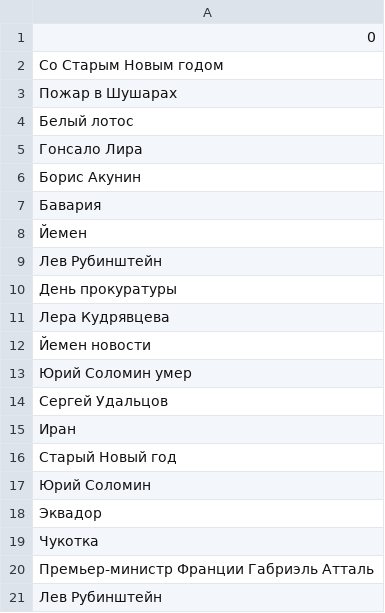
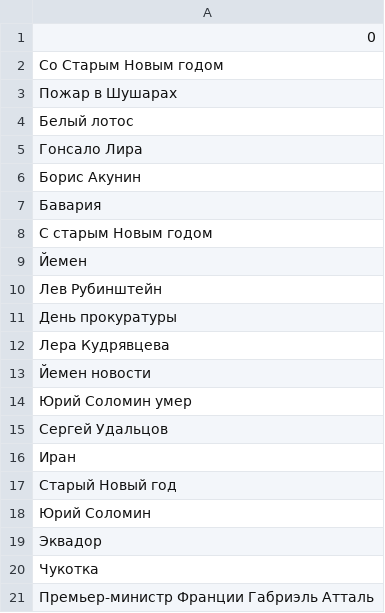
Before and after one commit to kupletist/seo, a CSV file: today_trends.csv, drawn as a sheet.

Commit message:
Добавлены файлы today_trends.csv / realtime_trends.csv

```diff
--- a/today_trends.csv
+++ b/today_trends.csv
@@ -7,2 +7,3 @@
 Бавария
+С старым Новым годом
 Йемен
@@ -20,2 +21 @@
 Премьер-министр Франции Габриэль Атталь
-Лев Рубинштейн
```
Also changed, not shown: realtime_trends.csv.
